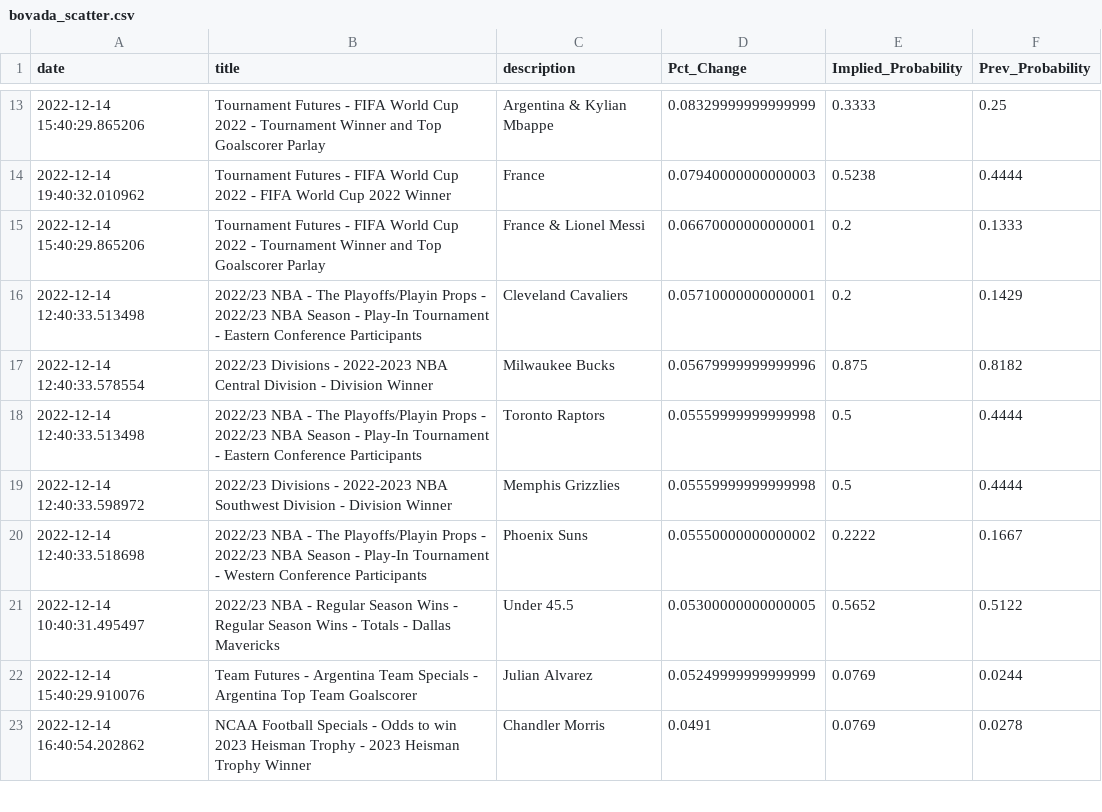
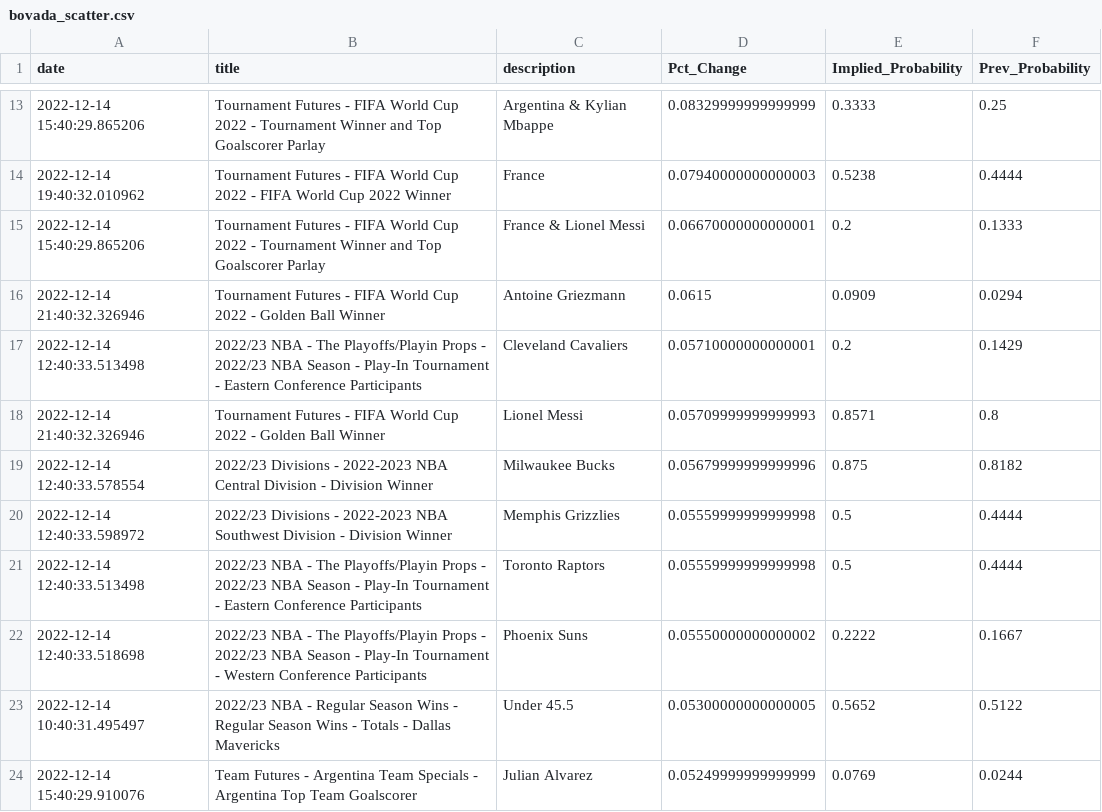
Before and after one commit to aaroncolesmith/bovada_data, a CSV file: bovada_scatter.csv, drawn as a sheet; only a part is shown, gaps mark what is left out; the shorter side is filled out with more unchanged rows; the diff covers the shown part only.

```diff
--- a/bovada_scatter.csv
+++ b/bovada_scatter.csv
@@ -15,6 +15,8 @@ date,title,description,Pct_Change,Implied_Probability,Prev_Probability
 2022-12-14 15:40:29.865206,Tournament Futures - FIFA World Cup 2022 - Tournament Winner and Top Goalscorer Parlay,France & Lionel Messi,0.06670000000000001,0.2,0.1333
+2022-12-14 21:40:32.326946,Tournament Futures - FIFA World Cup 2022 - Golden Ball Winner,Antoine Griezmann,0.0615,0.0909,0.0294
 2022-12-14 12:40:33.513498,2022/23 NBA - The Playoffs/Playin Props - 2022/23 NBA Season - Play-In Tournament - Eastern Conference Participants,Cleveland Cavaliers,0.05710000000000001,0.2,0.1429
+2022-12-14 21:40:32.326946,Tournament Futures - FIFA World Cup 2022 - Golden Ball Winner,Lionel Messi,0.05709999999999993,0.8571,0.8
 2022-12-14 12:40:33.578554,2022/23 Divisions - 2022-2023 NBA Central Division - Division Winner,Milwaukee Bucks,0.05679999999999996,0.875,0.8182
+2022-12-14 12:40:33.598972,2022/23 Divisions - 2022-2023 NBA Southwest Division - Division Winner,Memphis Grizzlies,0.05559999999999998,0.5,0.4444
 2022-12-14 12:40:33.513498,2022/23 NBA - The Playoffs/Playin Props - 2022/23 NBA Season - Play-In Tournament - Eastern Conference Participants,Toronto Raptors,0.05559999999999998,0.5,0.4444
-2022-12-14 12:40:33.598972,2022/23 Divisions - 2022-2023 NBA Southwest Division - Division Winner,Memphis Grizzlies,0.05559999999999998,0.5,0.4444
 2022-12-14 12:40:33.518698,2022/23 NBA - The Playoffs/Playin Props - 2022/23 NBA Season - Play-In Tournament - Western Conference Participants,Phoenix Suns,0.05550000000000002,0.2222,0.1667
```
Also changed, not shown: 10 added rows, 2 removed rows and 16 moved rows elsewhere in this file, 1 other file.
